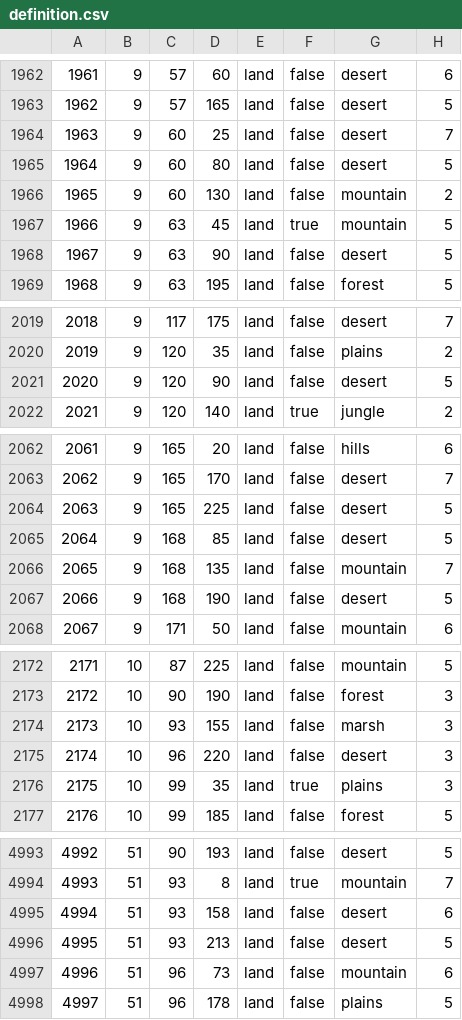
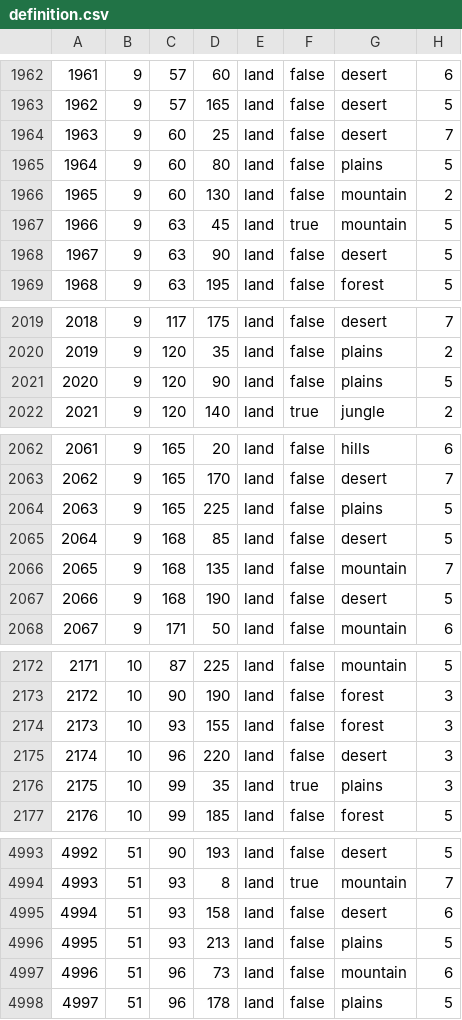
Before and after one commit to UKKRHEE/HoI4_Heavens_Soldier, a CSV file: map/definition.csv, drawn as a sheet; only a part is shown, gaps mark what is left out; the diff covers the shown part only; the diff names each change by its address in the sheet, - before the commit and + after, or states it on an @@ line.

```diff
--- a/map/definition.csv
+++ b/map/definition.csv
-G1965: desert
+G1965: plains
-G2021: desert
+G2021: plains
-G2064: desert
+G2064: plains
-G2174: marsh
+G2174: forest
-G4996: desert
+G4996: plains
```
Also changed, not shown: 6 added rows, 38 edited cells and row numbers in column A elsewhere in this file, 22 other files.
